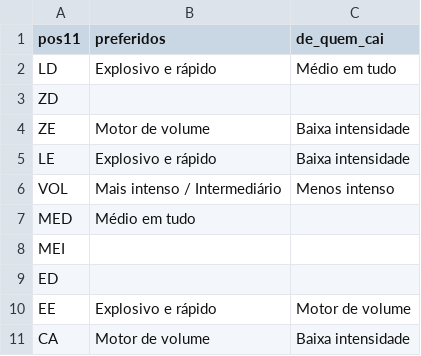
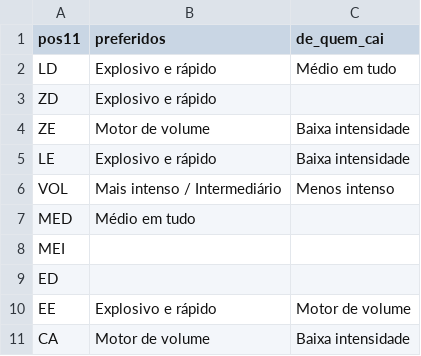
Before and after one commit to henriquesimoessilva3-png/santa-cruz-2027, a CSV file: Santa Cruz V2/resultados/b8/tipos_preferidos_pos.csv, drawn as a sheet.

```diff
--- a/Santa Cruz V2/resultados/b8/tipos_preferidos_pos.csv
+++ b/Santa Cruz V2/resultados/b8/tipos_preferidos_pos.csv
@@ -2,3 +2,3 @@ pos11,preferidos,de_quem_cai
 LD,Explosivo e rápido,Médio em tudo
-ZD,,
+ZD,Explosivo e rápido,
 ZE,Motor de volume,Baixa intensidade
```
Also changed, not shown: Santa Cruz V2/listas/IDEAL_2027.csv, Santa Cruz V2/listas/NAO_CONTRATAR.csv, 21 other files.
